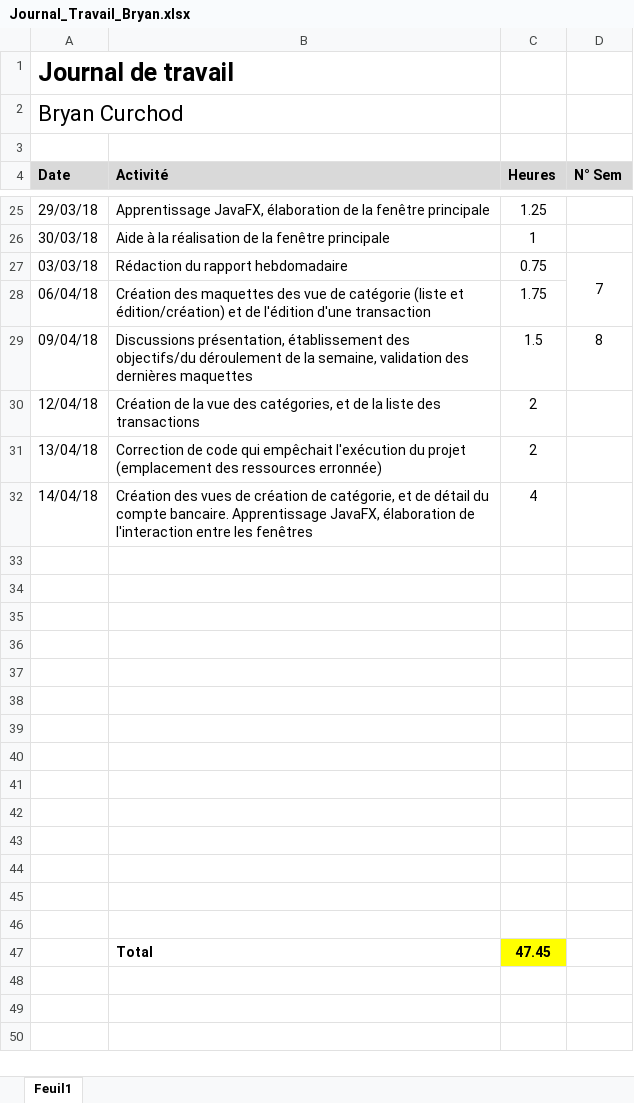
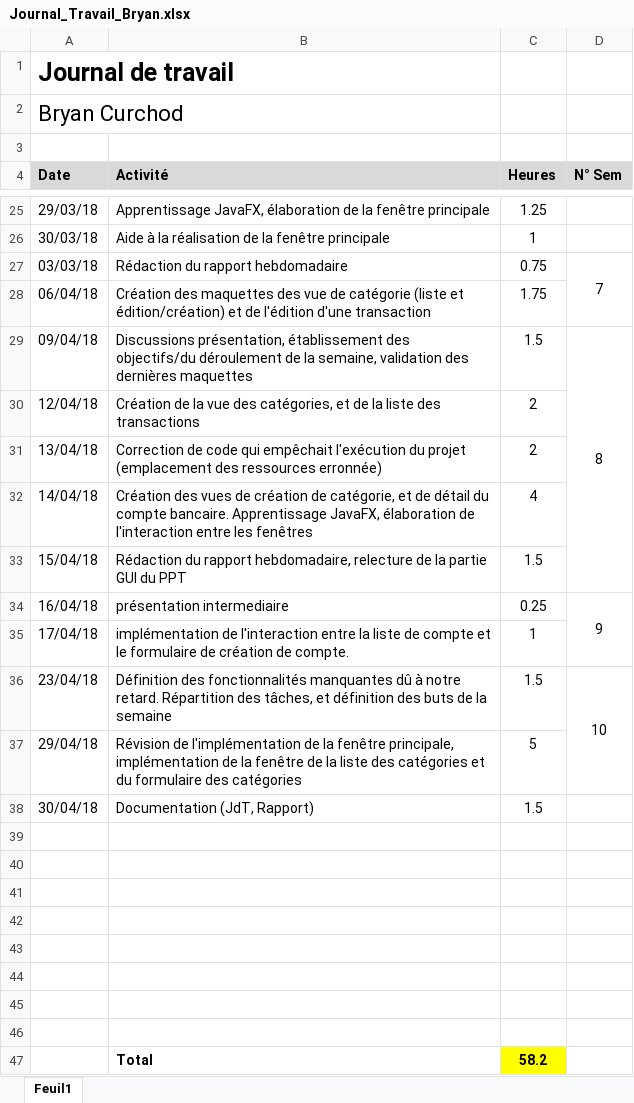
Before and after one commit to Angorance/HEIGVD_MoneyThoring, an Excel workbook: Doc/JournauxTravail/Journal_Travail_Bryan.xlsx, sheet Feuil1, drawn as a sheet; only a part is shown, gaps mark what is left out; values as stored, in another font and other column widths than the file's, no borders; removed rows and columns are numbered as before the commit, all else as after; the diff names each change by its address in the sheet, - before the commit and + after, or states it on an @@ line.

Commit message:
JdT, Rapport
 et correction formCategory.fxml

```diff
--- a/Doc/JournauxTravail/Journal_Travail_Bryan.xlsx (sheet Feuil1)
+++ b/Doc/JournauxTravail/Journal_Travail_Bryan.xlsx (sheet Feuil1)
+D29:D33 merged
+row 33: 15/04/18 | Rédaction du rapport hebdomadaire, relecture de la partie GUI du PPT | 1.5
+row 34: 16/04/18 | présentation intermediaire | 0.25 | 9
+row 35: 17/04/18 | implémentation de l'interaction entre la liste de compte et le formulaire de création de compte. | 1
+row 36: 23/04/18 | Définition des fonctionnalités manquantes dû à notre retard. Répartition des tâches, et définition des buts de la semaine | 1.5 | 10
+row 37: 29/04/18 | Révision de l'implémentation de la fenêtre principale, implémentation de la fenêtre de la liste des catégories et du formulaire des catégories | 5
+row 38: 30/04/18 | Documentation (JdT, Rapport) | 1.5
-row 47: (empty)
+row 47:  | Total | 58.2
-C47 fill: none
+C47 fill: #FFFF00
-row 42: (empty)
-row 43: (empty)
-row 44: (empty)
-row 45: (empty)
-row 46: (empty)
-row 47:  | Total | 47.45
```
Also changed, not shown: 2 other files.
